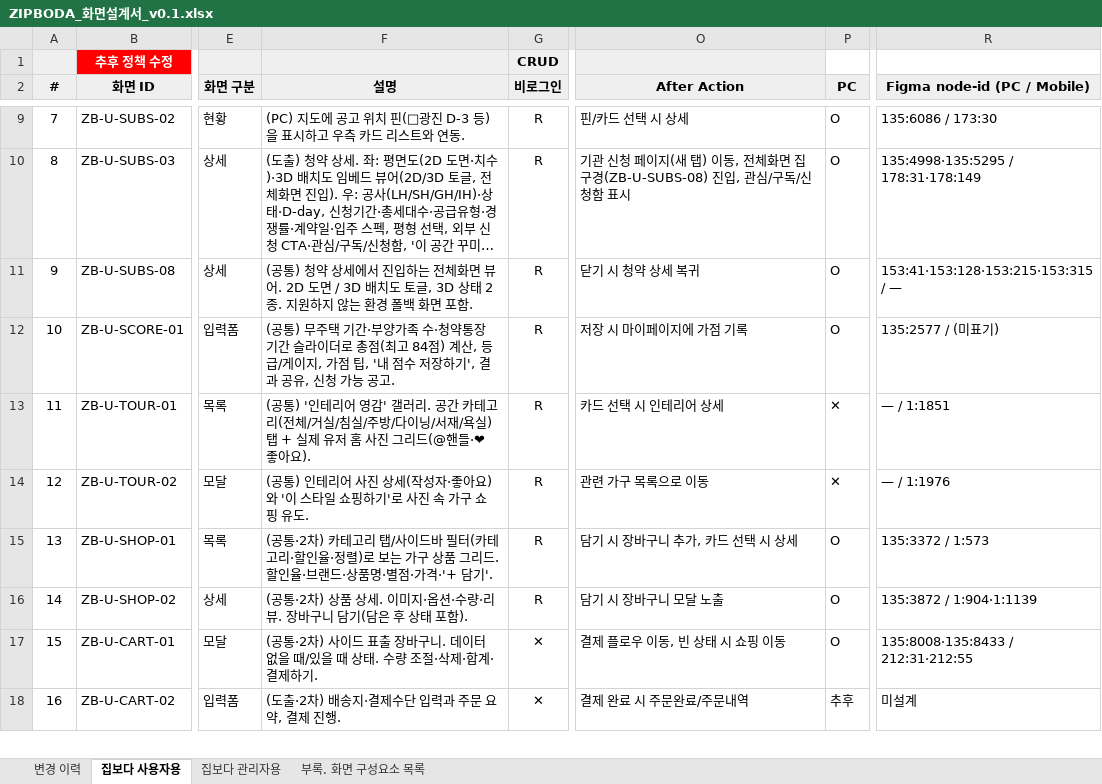
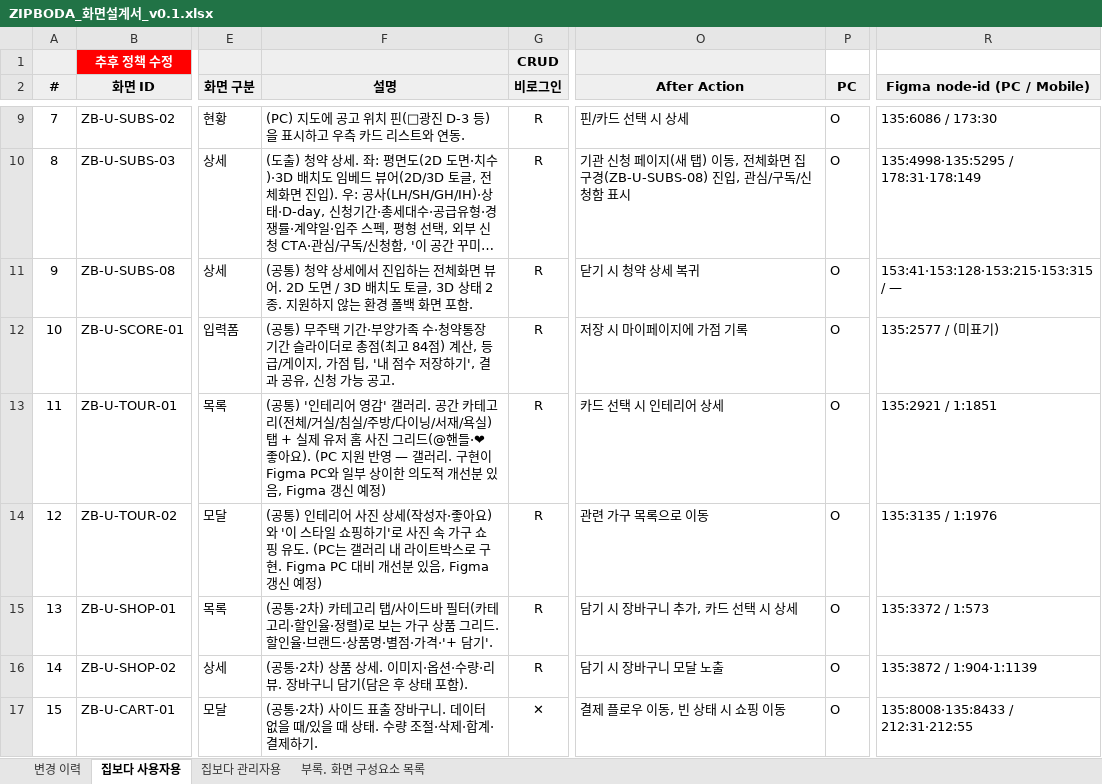
Before and after one commit to ZIPBODA/zipboda-web, an Excel workbook: docs/ZIPBODA_화면설계서_v0.1.xlsx, sheet 집보다 사용자용, drawn as a sheet; only a part is shown, gaps mark what is left out; the shorter side is filled out with more unchanged rows; long unchanged cells end in …; values as stored, in another font and other column widths than the file's, no borders; conditional formats not drawn; the diff names each change by its address in the sheet, - before the commit and + after, or states it on an @@ line.

```diff
--- a/docs/ZIPBODA_화면설계서_v0.1.xlsx (sheet 집보다 사용자용)
+++ b/docs/ZIPBODA_화면설계서_v0.1.xlsx (sheet 집보다 사용자용)
-F13 (설명): …좋아요).
+F13 (설명): …좋아요). (PC 지원 반영 — 갤러리. 구현이 Figma PC와 일부 상이한 의도적 개선분 있음, Figma 갱신 예정)
-P13:P14 (PC): ✕
+P13:P14 (PC): O
-R13 (Figma node-id (PC / Mobile)): — / 1:1851
+R13 (Figma node-id (PC / Mobile)): 135:2921 / 1:1851
-F14 (설명): …유도.
+F14 (설명): …유도. (PC는 갤러리 내 라이트박스로 구현. Figma PC 대비 개선분 있음, Figma 갱신 예정)
-R14 (Figma node-id (PC / Mobile)): — / 1:1976
+R14 (Figma node-id (PC / Mobile)): 135:3135 / 1:1976
```
Also changed, not shown: sheet 변경 이력, 1 other file.
